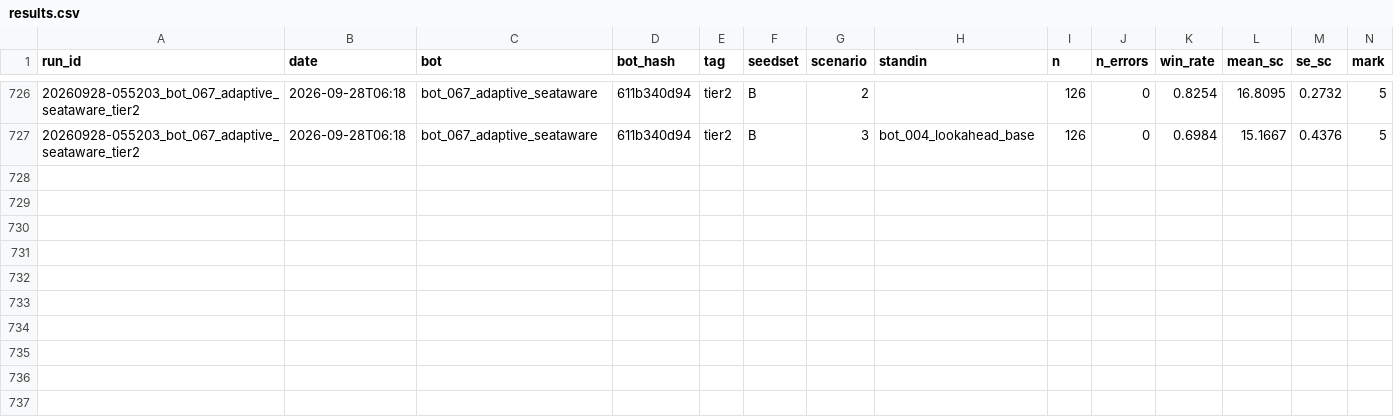
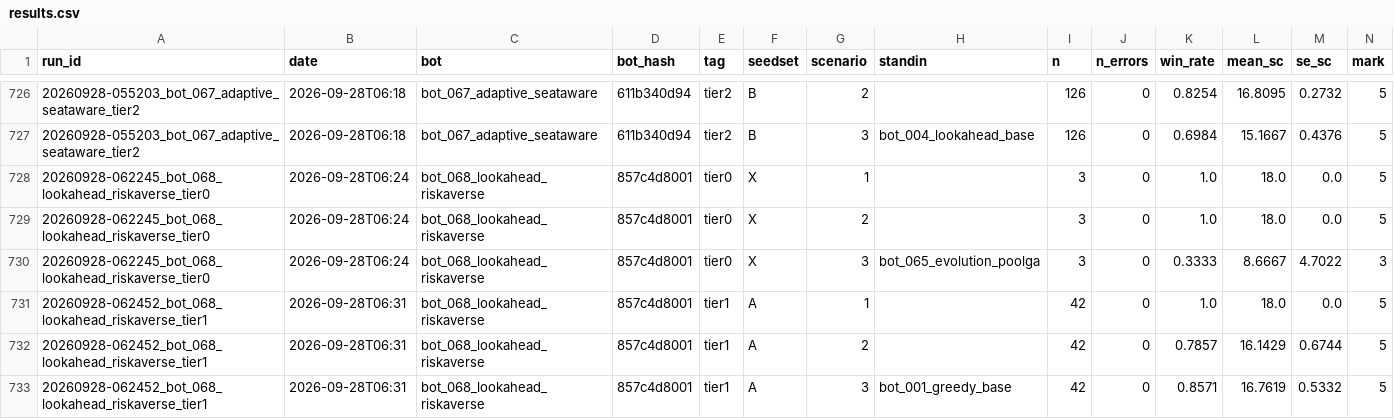
Before and after one commit to EvanCXCheng/3011-Project, a CSV file: results/results.csv, drawn as a sheet; only a part is shown, gaps mark what is left out; rows hold the shown columns only; the diff names each change by its address in the sheet, - before the commit and + after, or states it on an @@ line.

```diff
--- a/results/results.csv
+++ b/results/results.csv
+row 728: 20260928-062245_bot_068_lookahead_riskaverse_tier0 | 2026-09-28T06:24 | bot_068_lookahead_riskaverse | 857c4d8001 | tier0 | X | 1 |  | 3 | 0 | 1.0 | 18.0 | 0.0 | 5
+row 729: 20260928-062245_bot_068_lookahead_riskaverse_tier0 | 2026-09-28T06:24 | bot_068_lookahead_riskaverse | 857c4d8001 | tier0 | X | 2 |  | 3 | 0 | 1.0 | 18.0 | 0.0 | 5
+row 730: 20260928-062245_bot_068_lookahead_riskaverse_tier0 | 2026-09-28T06:24 | bot_068_lookahead_riskaverse | 857c4d8001 | tier0 | X | 3 | bot_065_evolution_poolga | 3 | 0 | 0.3333 | 8.6667 | 4.7022 | 3
+row 731: 20260928-062452_bot_068_lookahead_riskaverse_tier1 | 2026-09-28T06:31 | bot_068_lookahead_riskaverse | 857c4d8001 | tier1 | A | 1 |  | 42 | 0 | 1.0 | 18.0 | 0.0 | 5
+row 732: 20260928-062452_bot_068_lookahead_riskaverse_tier1 | 2026-09-28T06:31 | bot_068_lookahead_riskaverse | 857c4d8001 | tier1 | A | 2 |  | 42 | 0 | 0.7857 | 16.1429 | 0.6744 | 5
+row 733: 20260928-062452_bot_068_lookahead_riskaverse_tier1 | 2026-09-28T06:31 | bot_068_lookahead_riskaverse | 857c4d8001 | tier1 | A | 3 | bot_001_greedy_base | 42 | 0 | 0.8571 | 16.7619 | 0.5332 | 5
```
Also changed, not shown: 6 other files.
